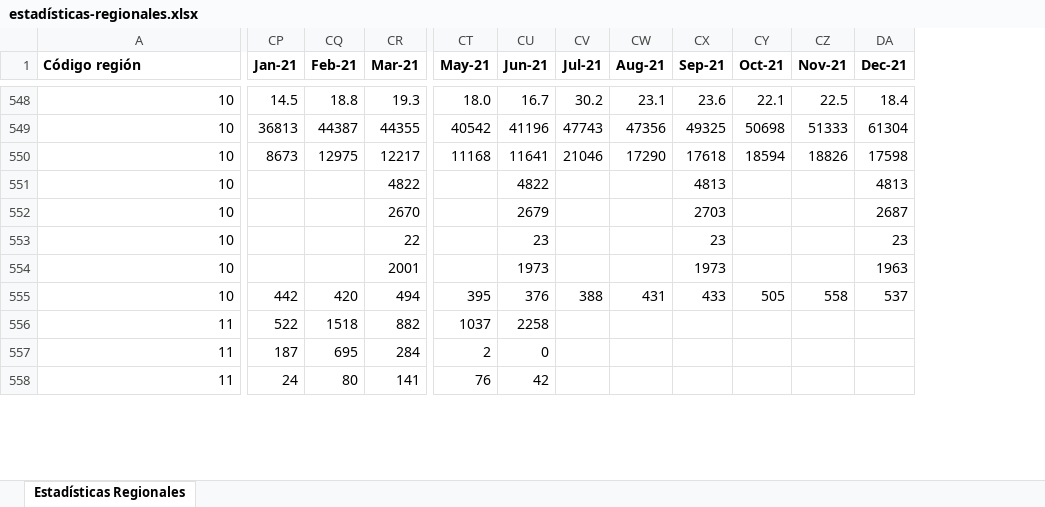
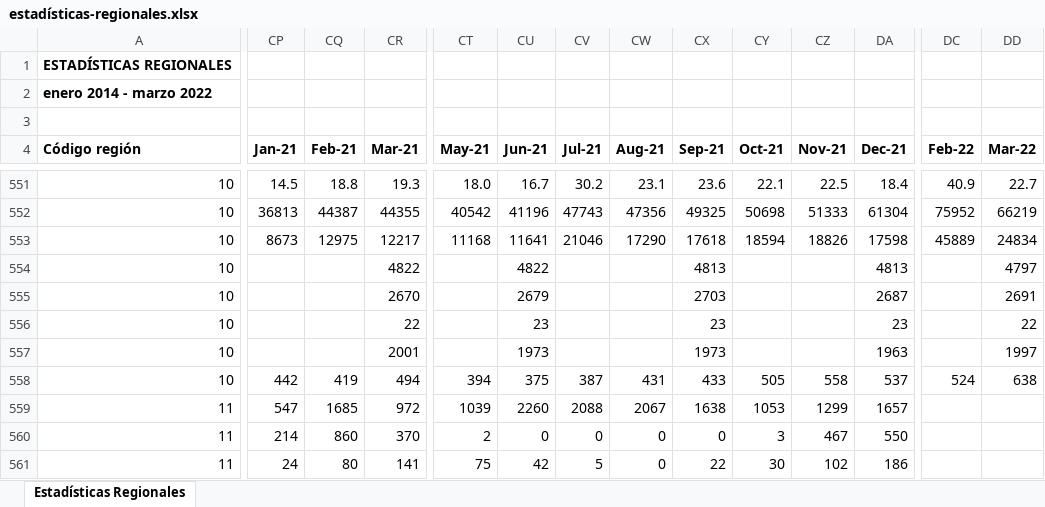
Before and after one commit to Sud-Austral/EstadisticasRegionales, an Excel workbook: Estadísticas Regionales/estadísticas-regionales.xlsx, sheet Estadísticas Regionales, drawn as a sheet; only a part is shown, gaps mark what is left out; values as stored, in another font and other column widths than the file's, no borders; addresses are those after the commit; rows hold the shown columns only; the diff covers the shown part only; the diff names each change by its address in the sheet, - before the commit and + after, or states it on an @@ line.

```diff
--- a/Estadísticas Regionales/estadísticas-regionales.xlsx (sheet Estadísticas Regionales)
+++ b/Estadísticas Regionales/estadísticas-regionales.xlsx (sheet Estadísticas Regionales)
+column DC (Feb-22), rows 551-558: 40.9 | 75952 | 45889 |  |  |  |  | 524
+column DD (Mar-22), rows 551-558: 22.7 | 66219 | 24834 | 4797 | 2691 | 22 | 1997 | 638
+row 1: ESTADÍSTICAS REGIONALES
+row 2: enero 2014 - marzo 2022
+row 3: (empty)
-CQ558 (Feb-21): 420
+CQ558 (Feb-21): 419
-CT558 (May-21): 395
+CT558 (May-21): 394
-CU558 (Jun-21): 376
+CU558 (Jun-21): 375
-CV558 (Jul-21): 388
+CV558 (Jul-21): 387
-CP559 (Jan-21): 522
+CP559 (Jan-21): 547
-CQ559 (Feb-21): 1518
+CQ559 (Feb-21): 1685
-CR559 (Mar-21): 882
+CR559 (Mar-21): 972
-CT559 (May-21): 1037
+CT559 (May-21): 1039
-CU559 (Jun-21): 2258
+CU559 (Jun-21): 2260
-CV559 (Jul-21): (empty)
+CV559 (Jul-21): 2088
-CW559 (Aug-21): (empty)
+CW559 (Aug-21): 2067
-CX559 (Sep-21): (empty)
+CX559 (Sep-21): 1638
-CY559 (Oct-21): (empty)
+CY559 (Oct-21): 1053
-CZ559 (Nov-21): (empty)
+CZ559 (Nov-21): 1299
-DA559 (Dec-21): (empty)
+DA559 (Dec-21): 1657
-CP560 (Jan-21): 187
+CP560 (Jan-21): 214
-CQ560 (Feb-21): 695
+CQ560 (Feb-21): 860
-CR560 (Mar-21): 284
+CR560 (Mar-21): 370
-CV560 (Jul-21): (empty)
+CV560 (Jul-21): 0
-CW560:CW561 (Aug-21): (empty)
+CW560:CW561 (Aug-21): 0
-CX560 (Sep-21): (empty)
+CX560 (Sep-21): 0
-CY560 (Oct-21): (empty)
+CY560 (Oct-21): 3
-CZ560 (Nov-21): (empty)
+CZ560 (Nov-21): 467
-DA560 (Dec-21): (empty)
+DA560 (Dec-21): 550
-CT561 (May-21): 76
+CT561 (May-21): 75
-CV561 (Jul-21): (empty)
+CV561 (Jul-21): 5
-CX561 (Sep-21): (empty)
+CX561 (Sep-21): 22
-CY561 (Oct-21): (empty)
+CY561 (Oct-21): 30
-CZ561 (Nov-21): (empty)
+CZ561 (Nov-21): 102
-DA561 (Dec-21): (empty)
+DA561 (Dec-21): 186
```
Also changed, not shown: 630 edited cells elsewhere in this sheet, Estadísticas Regionales/descriptor-de-campos.xlsx.
